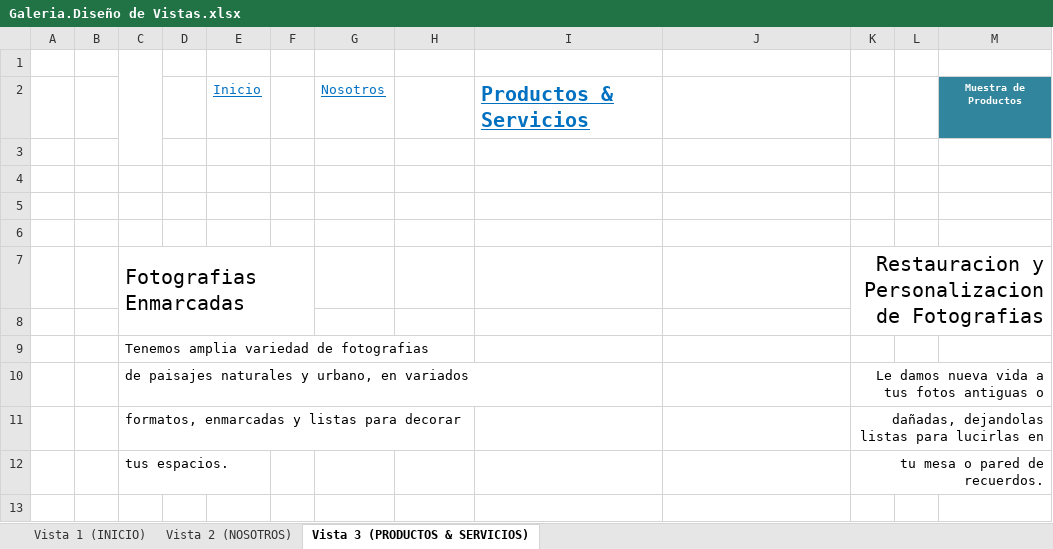
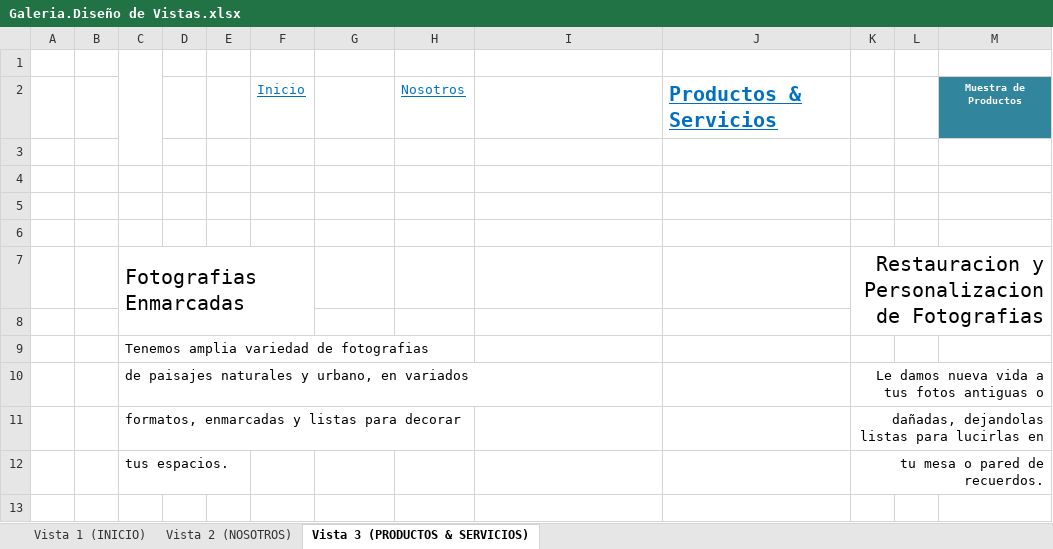
Before and after one commit to JJOjeda19/PrimerProyecto, an Excel workbook: Galeria.Diseño de Vistas.xlsx, sheet Vista 3 (PRODUCTOS & SERVICIOS), drawn as a sheet; only a part is shown; values as stored, in another font and other column widths than the file's, no borders; charts and pictures not drawn; removed rows and columns are numbered as before the commit, all else as after; the diff names each change by its address in the sheet, - before the commit and + after, or states it on an @@ line.

```diff
--- a/Galeria.Diseño de Vistas.xlsx (sheet Vista 3 (PRODUCTOS & SERVICIOS))
+++ b/Galeria.Diseño de Vistas.xlsx (sheet Vista 3 (PRODUCTOS & SERVICIOS))
+column E, empty
-column F, empty
-row 2:  |  |  |  | Inicio |  | Nosotros |  | Productos & Servicios |  |  |  | Muestra de Productos
+row 2:  |  |  |  |  | Inicio |  | Nosotros |  | Productos & Servicios |  |  | Muestra de Productos
```
Also changed, not shown: sheet Vista 1 (INICIO), sheet Vista 2 (NOSOTROS), charts or pictures, 12 other files.
